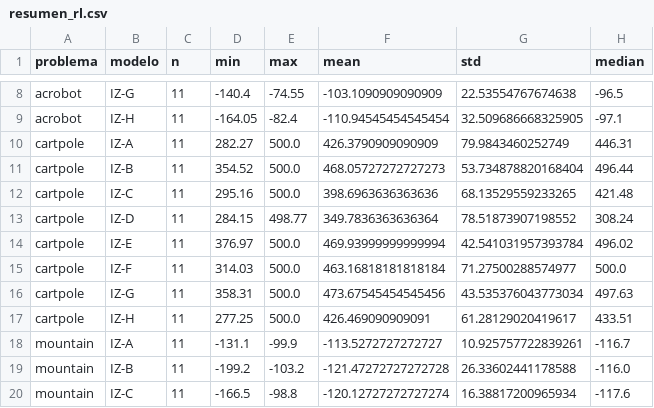
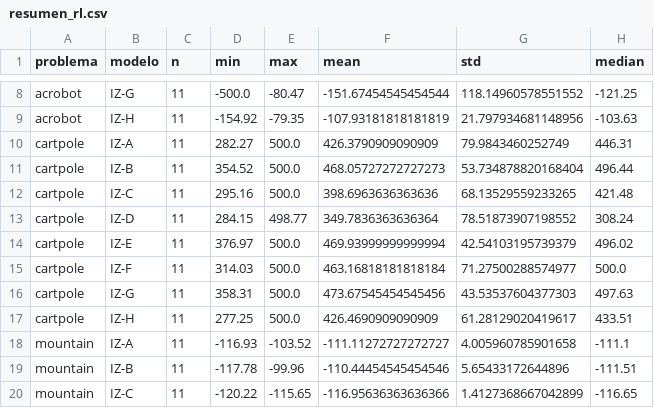
Before and after one commit to josefoitzick/neuroevolution-izhikevich, a CSV file: results/metrics/resumen_rl.csv, drawn as a sheet; only a part is shown, gaps mark what is left out; the diff covers the shown part only; the diff names each change by its address in the sheet, - before the commit and + after, or states it on an @@ line.

```diff
--- a/results/metrics/resumen_rl.csv
+++ b/results/metrics/resumen_rl.csv
-D8 (min): -140.4
+D8 (min): -500.0
-E8 (max): -74.55
+E8 (max): -80.47
-F8 (mean): -103.1090909090909
+F8 (mean): -151.67454545454544
-G8 (std): 22.53554767674638
+G8 (std): 118.14960578551552
-H8 (median): -96.5
+H8 (median): -121.25
-D9 (min): -164.05
+D9 (min): -154.92
-E9 (max): -82.4
+E9 (max): -79.35
-F9 (mean): -110.94545454545454
+F9 (mean): -107.93181818181819
-G9 (std): 32.509686668325905
+G9 (std): 21.797934681148956
-H9 (median): -97.1
+H9 (median): -103.63
-G14 (std): 42.541031957393784
+G14 (std): 42.54103195739379
-G16 (std): 43.535376043773034
+G16 (std): 43.53537604377303
-F17 (mean): 426.469090909091
+F17 (mean): 426.4690909090909
-D18 (min): -131.1
+D18 (min): -116.93
-E18 (max): -99.9
+E18 (max): -103.52
-F18 (mean): -113.5272727272727
+F18 (mean): -111.11272727272727
-G18 (std): 10.925757722839261
+G18 (std): 4.005960785901658
-H18 (median): -116.7
+H18 (median): -111.1
-D19 (min): -199.2
+D19 (min): -117.78
-E19 (max): -103.2
+E19 (max): -99.96
-F19 (mean): -121.47272727272728
+F19 (mean): -110.44454545454546
-G19 (std): 26.33602441178588
+G19 (std): 5.65433172644896
-H19 (median): -116.0
+H19 (median): -111.51
-D20 (min): -166.5
+D20 (min): -120.22
-E20 (max): -98.8
+E20 (max): -115.65
-F20 (mean): -120.12727272727274
+F20 (mean): -116.95636363636366
-G20 (std): 16.38817200965934
+G20 (std): 1.4127368667042899
-H20 (median): -117.6
+H20 (median): -116.65
```
Also changed, not shown: 55 edited cells elsewhere in this file, results/metrics/runs_rl.csv, results/stats/rl_acrobot_dunn.csv, 37 other files.
